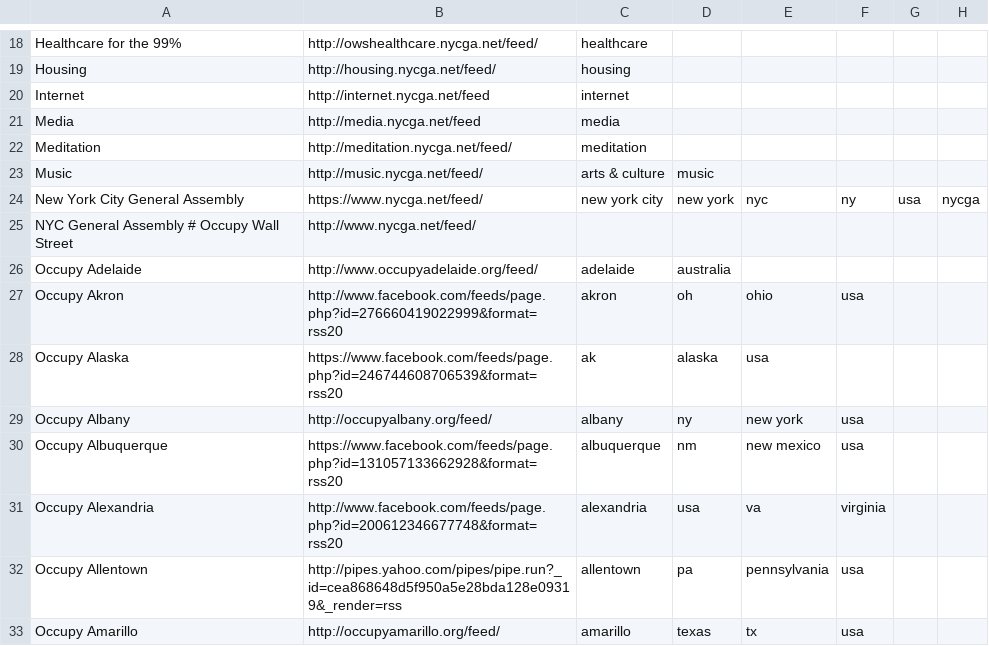
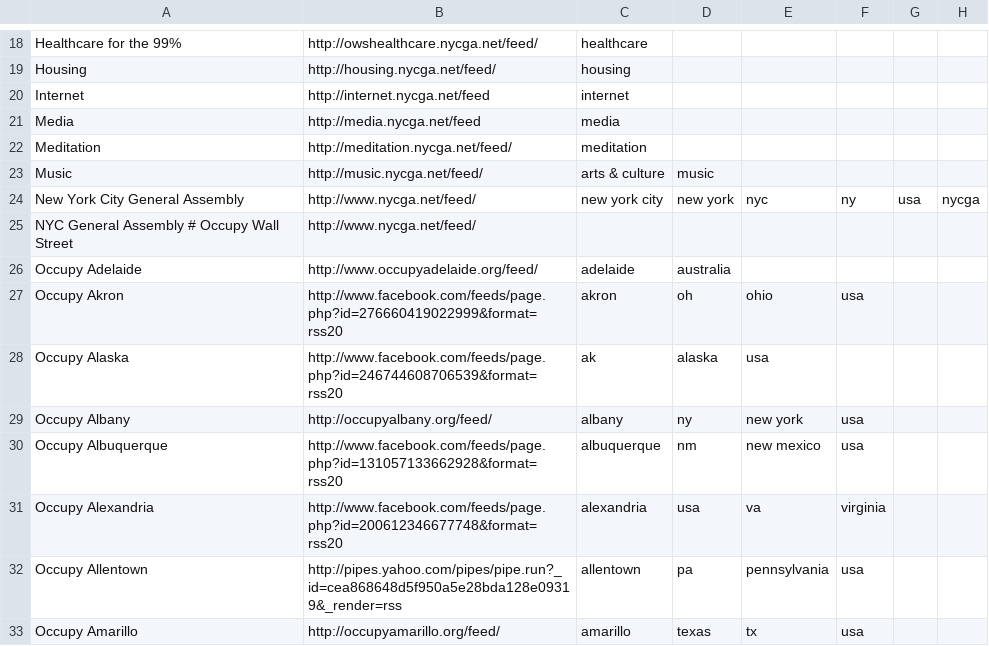
Before and after one commit to Lips/ows_nw_content, a CSV file: ows_nw_feeds_ga.csv, drawn as a sheet; only a part is shown, gaps mark what is left out; the diff names each change by its address in the sheet, - before the commit and + after, or states it on an @@ line.

Commit message:
changes all https entries to http to avoid certificate errors

```diff
--- a/ows_nw_feeds_ga.csv
+++ b/ows_nw_feeds_ga.csv
-B24: https://www.nycga.net/feed/
+B24: http://www.nycga.net/feed/
-B28: https://www.facebook.com/feeds/page.php?id=246744608706539&format=rss20
+B28: http://www.facebook.com/feeds/page.php?id=246744608706539&format=rss20
-B30: https://www.facebook.com/feeds/page.php?id=131057133662928&format=rss20
+B30: http://www.facebook.com/feeds/page.php?id=131057133662928&format=rss20
```
